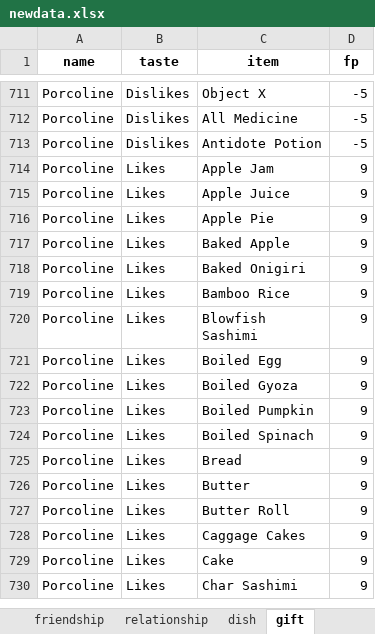
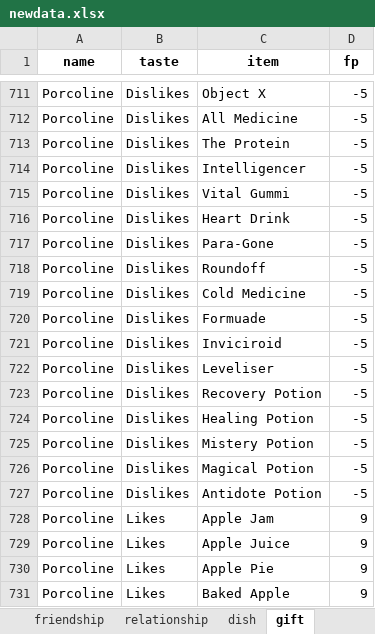
Before and after one commit to a-johanes/rf4wiki, an Excel workbook: gift/xlsx/newdata.xlsx, sheet gift, drawn as a sheet; only a part is shown, gaps mark what is left out; the shorter side is filled out with more unchanged rows; values as stored, in another font and other column widths than the file's, no borders; charts and pictures not drawn; the diff names each change by its address in the sheet, - before the commit and + after, or states it on an @@ line.

Commit message:
add all medicine to porcoline

```diff
--- a/gift/xlsx/newdata.xlsx (sheet gift)
+++ b/gift/xlsx/newdata.xlsx (sheet gift)
+row 713: Porcoline | Dislikes | The Protein | -5
+row 714: Porcoline | Dislikes | Intelligencer | -5
+row 715: Porcoline | Dislikes | Vital Gummi | -5
+row 716: Porcoline | Dislikes | Heart Drink | -5
+row 717: Porcoline | Dislikes | Para-Gone | -5
+row 718: Porcoline | Dislikes | Roundoff | -5
+row 719: Porcoline | Dislikes | Cold Medicine | -5
+row 720: Porcoline | Dislikes | Formuade | -5
+row 721: Porcoline | Dislikes | Inviciroid | -5
+row 722: Porcoline | Dislikes | Leveliser | -5
+row 723: Porcoline | Dislikes | Recovery Potion | -5
+row 724: Porcoline | Dislikes | Healing Potion | -5
+row 725: Porcoline | Dislikes | Mistery Potion | -5
+row 726: Porcoline | Dislikes | Magical Potion | -5
```
